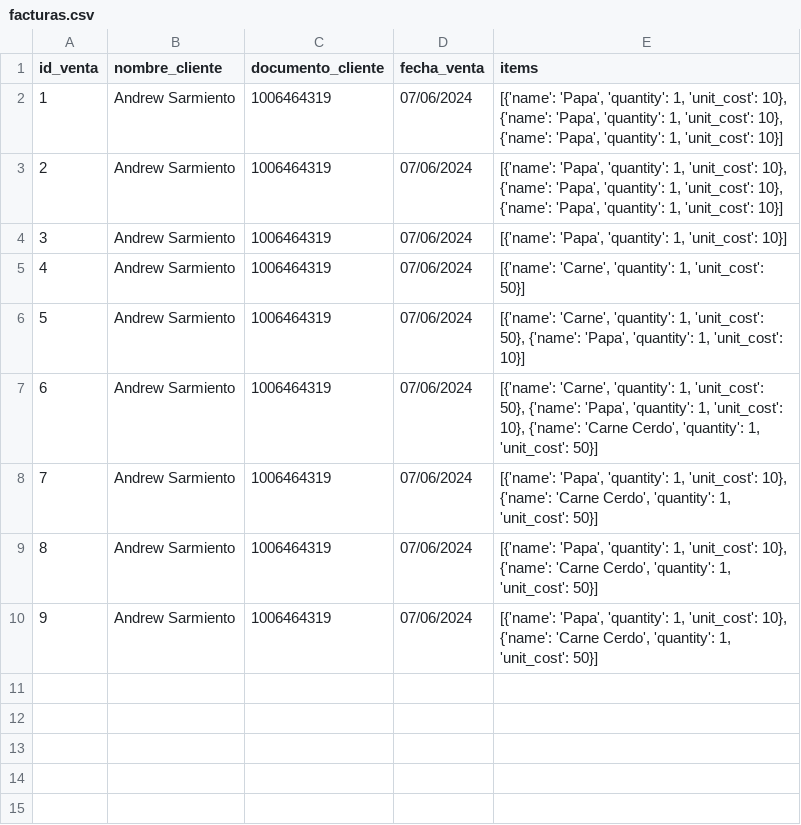
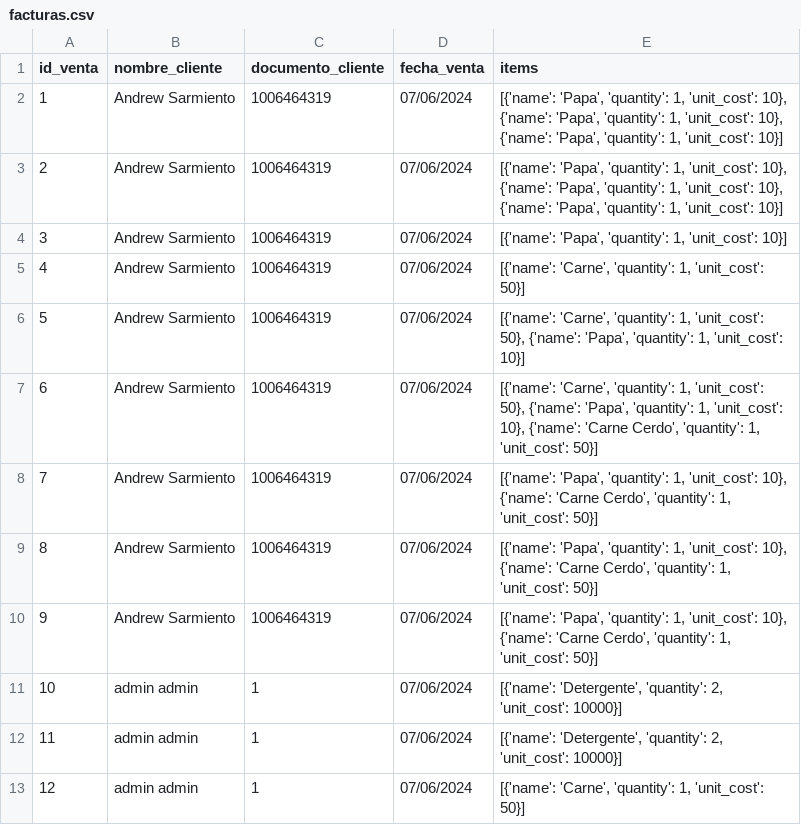
Before and after one commit to andreudev/Proyecto_Final, a CSV file: tablas/facturas.csv, drawn as a sheet; the diff names each change by its address in the sheet, - before the commit and + after, or states it on an @@ line.

```diff
--- a/tablas/facturas.csv
+++ b/tablas/facturas.csv
+row 11: 10 | admin admin | 1 | 07/06/2024 | [{'name': 'Detergente', 'quantity': 2, 'unit_cost': 10000}]
+row 12: 11 | admin admin | 1 | 07/06/2024 | [{'name': 'Detergente', 'quantity': 2, 'unit_cost': 10000}]
+row 13: 12 | admin admin | 1 | 07/06/2024 | [{'name': 'Carne', 'quantity': 1, 'unit_cost': 50}]
```
Also changed, not shown: tablas/productos.csv, 5 other files.
